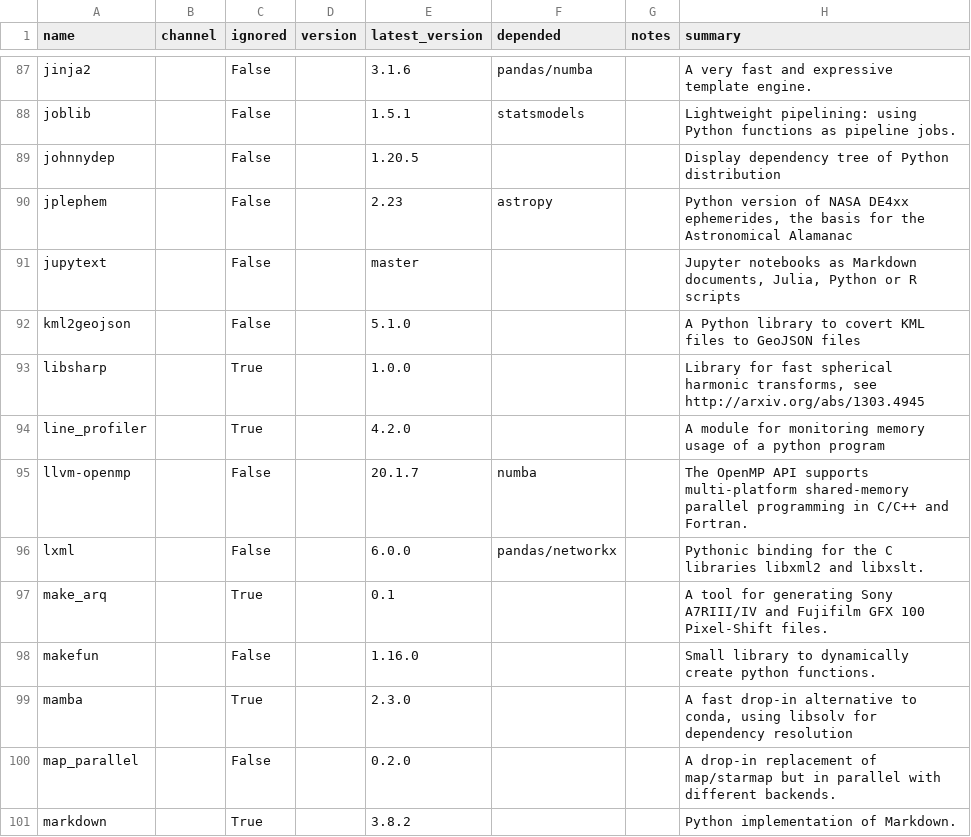
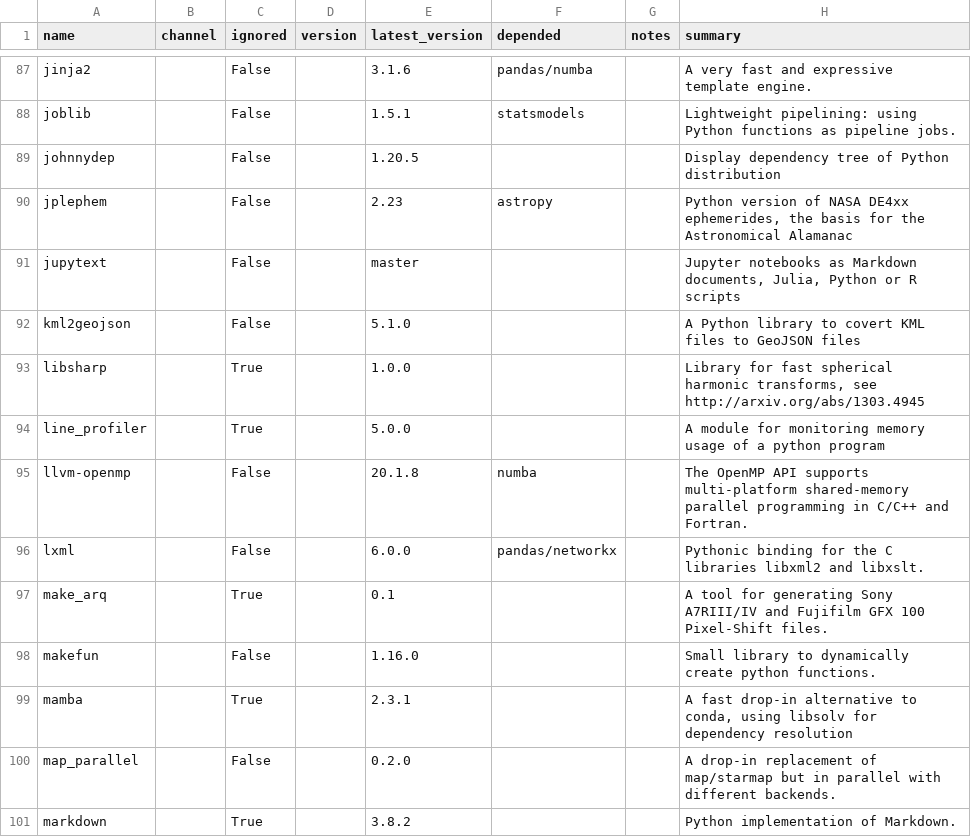
Before and after one commit to ickc/envoy, a CSV file: conda/conda.csv, drawn as a sheet; only a part is shown, gaps mark what is left out; the diff covers the shown part only; the diff names each change by its address in the sheet, - before the commit and + after, or states it on an @@ line.

```diff
--- a/conda/conda.csv
+++ b/conda/conda.csv
-E94 (latest_version): 4.2.0
+E94 (latest_version): 5.0.0
-E95 (latest_version): 20.1.7
+E95 (latest_version): 20.1.8
-E99 (latest_version): 2.3.0
+E99 (latest_version): 2.3.1
```
Also changed, not shown: 35 edited cells elsewhere in this file, conda/jupyterlab.csv, conda/system.csv.
